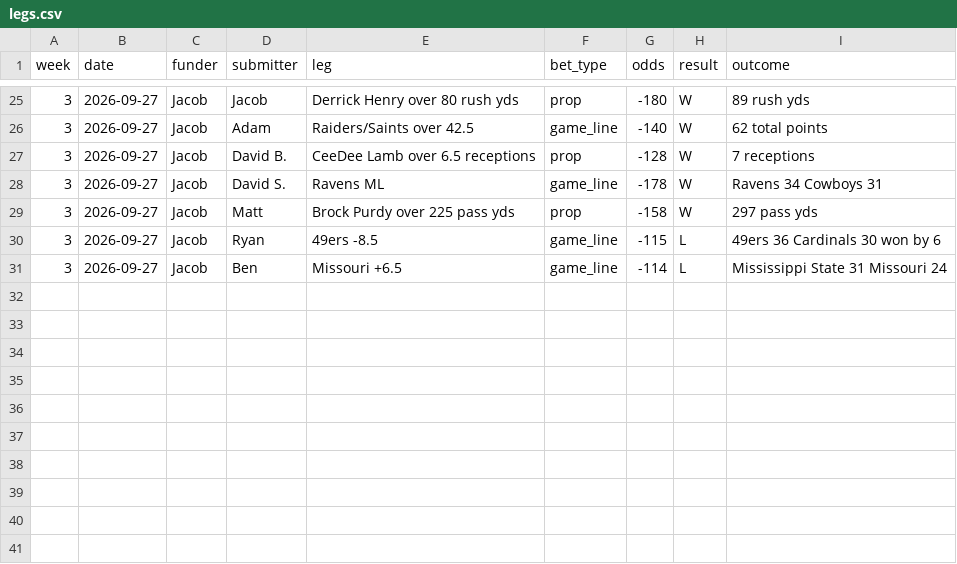
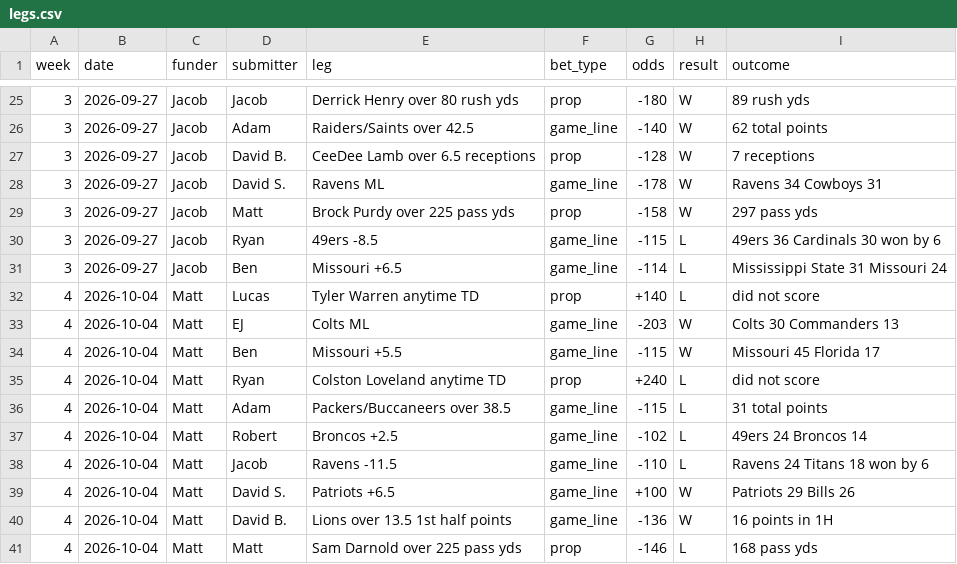
Before and after one commit to lucasfootball/RB-Fantasy-Fun-League-2, a CSV file: legs.csv, drawn as a sheet; only a part is shown, gaps mark what is left out; the diff names each change by its address in the sheet, - before the commit and + after, or states it on an @@ line.

Commit message:
Add Week 4 results (Missed 4-6-0, funded by Matt)

```diff
--- a/legs.csv
+++ b/legs.csv
+row 32: 4 | 2026-10-04 | Matt | Lucas | Tyler Warren anytime TD | prop | +140 | L | did not score
+row 33: 4 | 2026-10-04 | Matt | EJ | Colts ML | game_line | -203 | W | Colts 30 Commanders 13
+row 34: 4 | 2026-10-04 | Matt | Ben | Missouri +5.5 | game_line | -115 | W | Missouri 45 Florida 17
+row 35: 4 | 2026-10-04 | Matt | Ryan | Colston Loveland anytime TD | prop | +240 | L | did not score
+row 36: 4 | 2026-10-04 | Matt | Adam | Packers/Buccaneers over 38.5 | game_line | -115 | L | 31 total points
+row 37: 4 | 2026-10-04 | Matt | Robert | Broncos +2.5 | game_line | -102 | L | 49ers 24 Broncos 14
+row 38: 4 | 2026-10-04 | Matt | Jacob | Ravens -11.5 | game_line | -110 | L | Ravens 24 Titans 18 won by 6
+row 39: 4 | 2026-10-04 | Matt | David S. | Patriots +6.5 | game_line | +100 | W | Patriots 29 Bills 26
+row 40: 4 | 2026-10-04 | Matt | David B. | Lions over 13.5 1st half points | game_line | -136 | W | 16 points in 1H
+row 41: 4 | 2026-10-04 | Matt | Matt | Sam Darnold over 225 pass yds | prop | -146 | L | 168 pass yds
```
